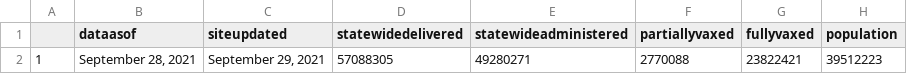
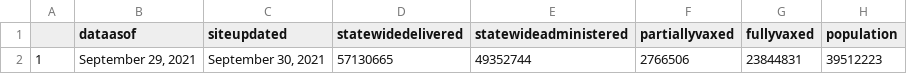
Before and after one commit to abcotvdata/CA-Vaccines, a CSV file: ca-vaccine-data/total-ca-vaccines-today.csv, drawn as a sheet.

Commit message:
GitHub Update CA Vaccine Totals Data 2021-09-30

```diff
--- a/ca-vaccine-data/total-ca-vaccines-today.csv
+++ b/ca-vaccine-data/total-ca-vaccines-today.csv
@@ -1,2 +1,2 @@
 "","dataasof","siteupdated","statewidedelivered","statewideadministered","partiallyvaxed","fullyvaxed","population"
-"1","September 28, 2021","September 29, 2021","57088305","49280271","2770088","23822421",39512223
+"1","September 29, 2021","September 30, 2021","57130665","49352744","2766506","23844831",39512223
```
